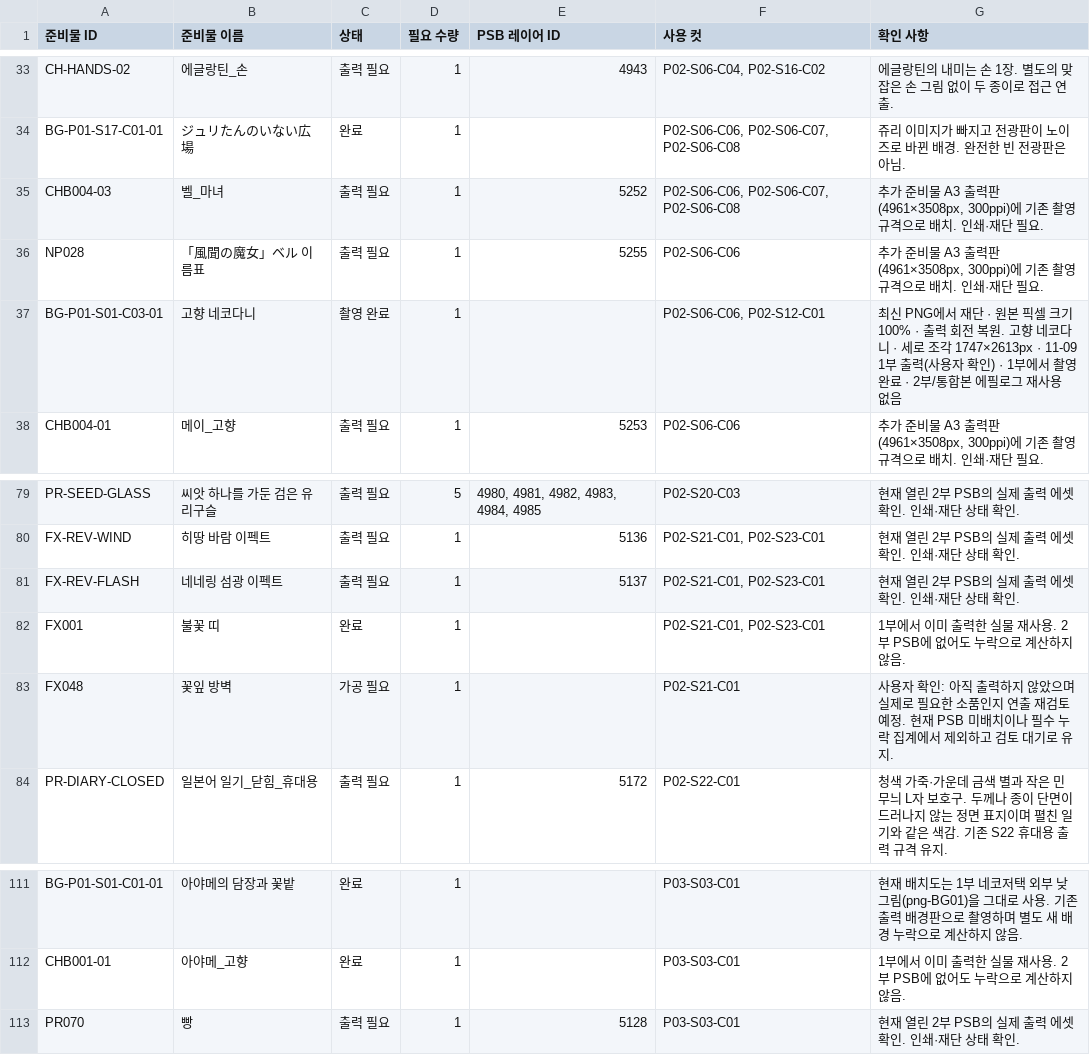
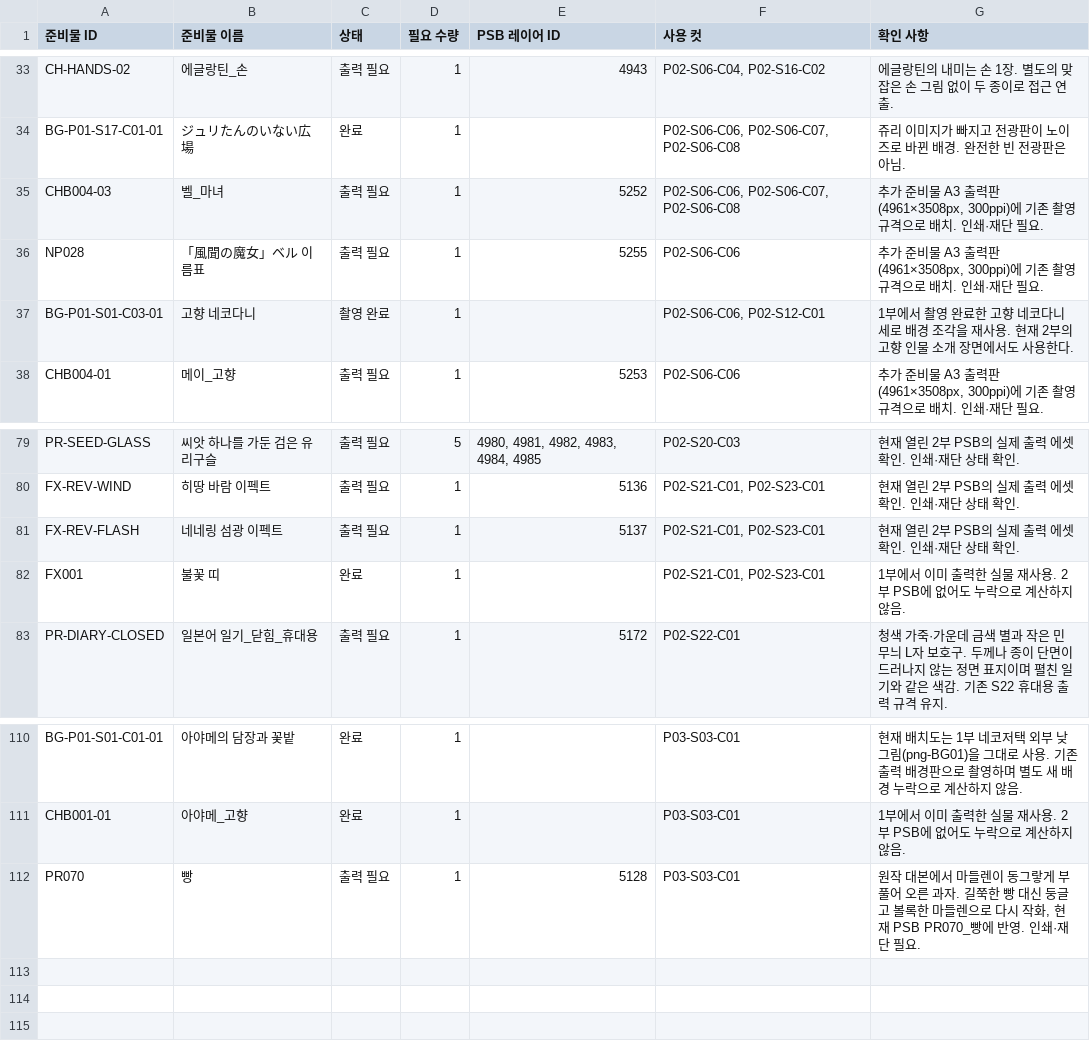
Before and after one commit to jmlee1-eng/nns-storyboard-viewer, a CSV file: preparation/psb-20261123/materials.csv, drawn as a sheet; only a part is shown, gaps mark what is left out.

```diff
--- a/preparation/psb-20261123/materials.csv
+++ b/preparation/psb-20261123/materials.csv
@@ -36,3 +36,3 @@ CHB004-03,벨_마녀,출력 필요,1,5252,"P02-S06-C06, P02-S06-C07, P02-S06-C08
 NP028,「風聞の魔女」ベル 이름표,출력 필요,1,5255,P02-S06-C06,"추가 준비물 A3 출력판(4961×3508px, 300ppi)에 기존 촬영 규격으로 배치. 인쇄·재단 필요."
-BG-P01-S01-C03-01,고향 네코다니,촬영 완료,1,,"P02-S06-C06, P02-S12-C01",최신 PNG에서 재단 · 원본 픽셀 크기 100% · 출력 회전 복원. 고향 네코다니 · 세로 조각 1747×2613px · 11-09 1부 출력(사용자 확인) · 1부에서 촬영 완료 · 2부/통합본 에필로그 재사용 없음
+BG-P01-S01-C03-01,고향 네코다니,촬영 완료,1,,"P02-S06-C06, P02-S12-C01",1부에서 촬영 완료한 고향 네코다니 세로 배경 조각을 재사용. 현재 2부의 고향 인물 소개 장면에서도 사용한다.
 CHB004-01,메이_고향,출력 필요,1,5253,P02-S06-C06,"추가 준비물 A3 출력판(4961×3508px, 300ppi)에 기존 촬영 규격으로 배치. 인쇄·재단 필요."
@@ -82,3 +82,2 @@ FX-REV-FLASH,네네링 섬광 이펙트,출력 필요,1,5137,"P02-S21-C01, P02-S
 FX001,불꽃 띠,완료,1,,"P02-S21-C01, P02-S23-C01",1부에서 이미 출력한 실물 재사용. 2부 PSB에 없어도 누락으로 계산하지 않음.
-FX048,꽃잎 방벽,가공 필요,1,,P02-S21-C01,사용자 확인: 아직 출력하지 않았으며 실제로 필요한 소품인지 연출 재검토 예정. 현재 PSB 미배치이나 필수 누락 집계에서 제외하고 검토 대기로 유지.
 PR-DIARY-CLOSED,일본어 일기_닫힘_휴대용,출력 필요,1,5172,P02-S22-C01,청색 가죽·가운데 금색 별과 작은 민무늬 L자 보호구. 두께나 종이 단면이 드러나지 않는 정면 표지이며 펼친 일기와 같은 색감. 기존 S22 휴대용 출력 규격 유지.
@@ -112,2 +111,2 @@ BG-P01-S01-C01-01,아야메의 담장과 꽃밭,완료,1,,P03-S03-C01,현재 배
 CHB001-01,아야메_고향,완료,1,,P03-S03-C01,1부에서 이미 출력한 실물 재사용. 2부 PSB에 없어도 누락으로 계산하지 않음.
-PR070,빵,출력 필요,1,5128,P03-S03-C01,현재 열린 2부 PSB의 실제 출력 에셋 확인. 인쇄·재단 상태 확인.
+PR070,빵,출력 필요,1,5128,P03-S03-C01,"원작 대본에서 마들렌이 동그랗게 부풀어 오른 과자. 길쭉한 빵 대신 둥글고 볼록한 마들렌으로 다시 작화, 현재 PSB PR070_빵에 반영. 인쇄·재단 필요."
```
Also changed, not shown: preparation/psb-20261123/layers.csv, video/epilogue/컷별_타임코드.csv, 15 other files.
